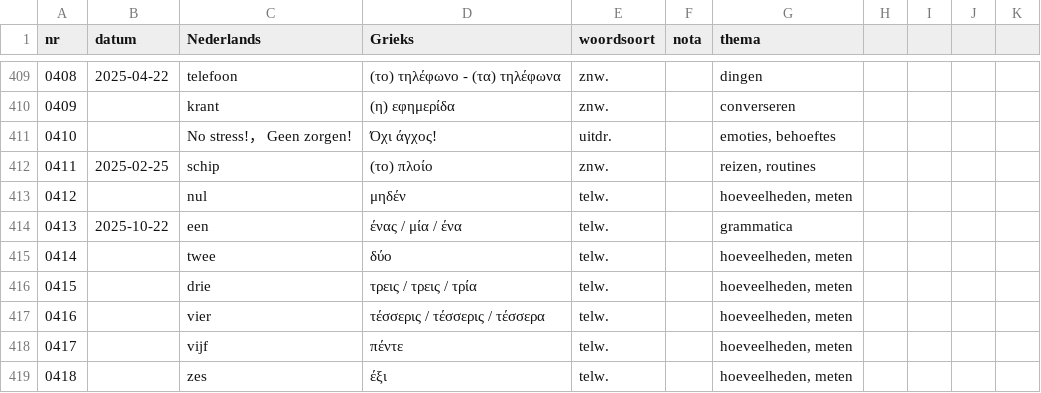
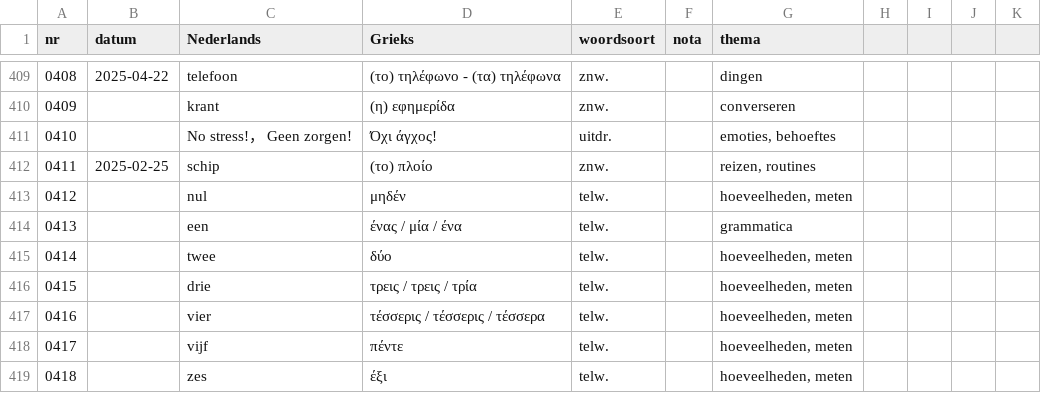
Before and after one commit to rhythmus/lexilogio, a CSV file: 2024-2025-1B.csv, drawn as a sheet; only a part is shown, gaps mark what is left out.

```diff
--- a/2024-2025-1B.csv
+++ b/2024-2025-1B.csv
@@ -413,3 +413,3 @@ nr;datum;Nederlands;Grieks;woordsoort;nota;thema
 0412;;nul;μηδέν;telw.;;hoeveelheden, meten
-0413;2025-10-22;een;ένας / μία / ένα;telw.;;grammatica
+0413;;een;ένας / μία / ένα;telw.;;grammatica
 0414;;twee;δύο;telw.;;hoeveelheden, meten
```
Also changed, not shown: 3 other files.
